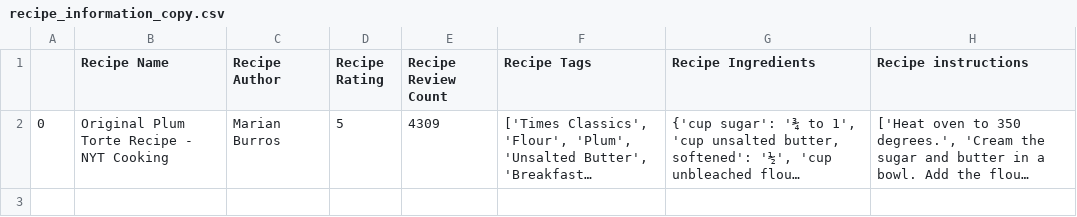
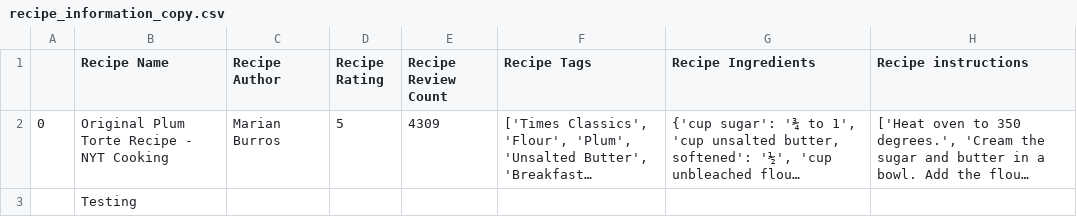
Before and after one commit to taikimiki/nyt_recipes, a CSV file: recipe_information_copy.csv, drawn as a sheet; long unchanged cells end in …; the diff names each change by its address in the sheet, - before the commit and + after, or states it on an @@ line.

Commit message:
Testing .gitignore

```diff
--- a/recipe_information_copy.csv
+++ b/recipe_information_copy.csv
+row 3:  | Testing
```
